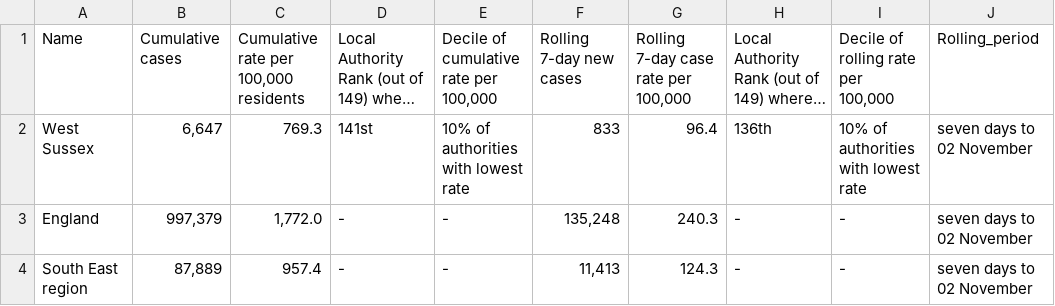
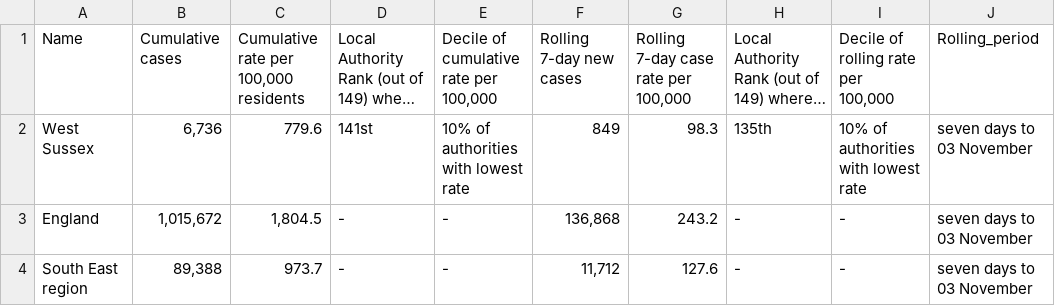
Before and after one commit to psychty/wsx_covid_datapack_public, a CSV file: Outputs/utla_rate_wsx.csv, drawn as a sheet; long unchanged cells end in …; the diff names each change by its address in the sheet, - before the commit and + after, or states it on an @@ line.

```diff
--- a/Outputs/utla_rate_wsx.csv
+++ b/Outputs/utla_rate_wsx.csv
-B2 (Cumulative cases): 6,647
+B2 (Cumulative cases): 6,736
-C2: 769.3
+C2: 779.6
-F2 (Rolling 7-day new cases): 833
+F2 (Rolling 7-day new cases): 849
-G2: 96.4
+G2: 98.3
-H2: 136th
+H2: 135th
-J2:J4 (Rolling_period): seven days to 02 November
+J2:J4 (Rolling_period): seven days to 03 November
-B3 (Cumulative cases): 997,379
+B3 (Cumulative cases): 1,015,672
-C3: 1,772.0
+C3: 1,804.5
-F3 (Rolling 7-day new cases): 135,248
+F3 (Rolling 7-day new cases): 136,868
-G3: 240.3
+G3: 243.2
-B4 (Cumulative cases): 87,889
+B4 (Cumulative cases): 89,388
-C4: 957.4
+C4: 973.7
-F4 (Rolling 7-day new cases): 11,413
+F4 (Rolling 7-day new cases): 11,712
-G4: 124.3
+G4: 127.6
```
Also changed, not shown: Outputs/ltla_rate_wsx.csv, 40 other files.
